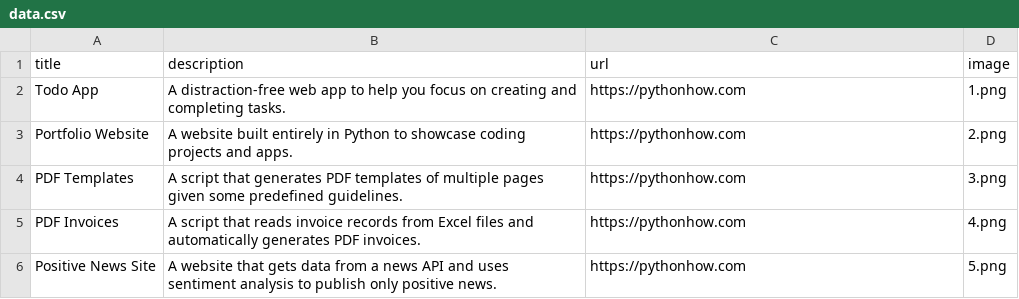
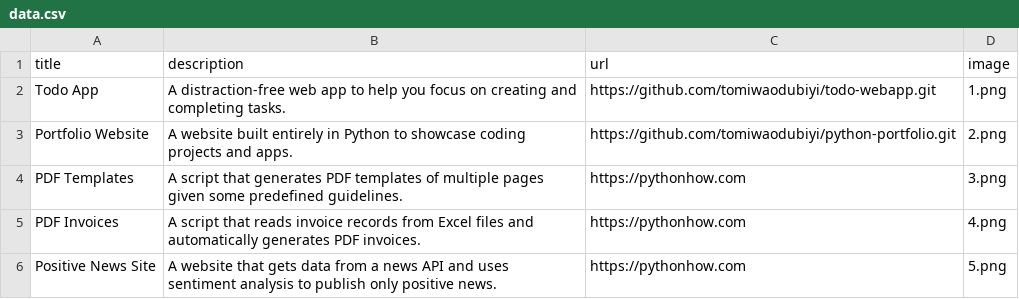
Before and after one commit to tomiwaodubiyi/python-portfolio, a CSV file: data.csv, drawn as a sheet; only a part is shown.

Commit message:
updated two repos url ; todo app, and portfolio website

```diff
--- a/data.csv
+++ b/data.csv
@@ -1,4 +1,4 @@
 title;description;url;image
-Todo App;A distraction-free web app to help you focus on creating and completing tasks.;https://pythonhow.com;1.png
-Portfolio Website;A website built entirely in Python to showcase coding projects and apps.;https://pythonhow.com;2.png
+Todo App;A distraction-free web app to help you focus on creating and completing tasks.;https://github.com/tomiwaodubiyi/todo-webapp.git;1.png
+Portfolio Website;A website built entirely in Python to showcase coding projects and apps.;https://github.com/tomiwaodubiyi/python-portfolio.git;2.png
 PDF Templates;A script that generates PDF templates of multiple pages given some predefined guidelines.;https://pythonhow.com;3.png
```
